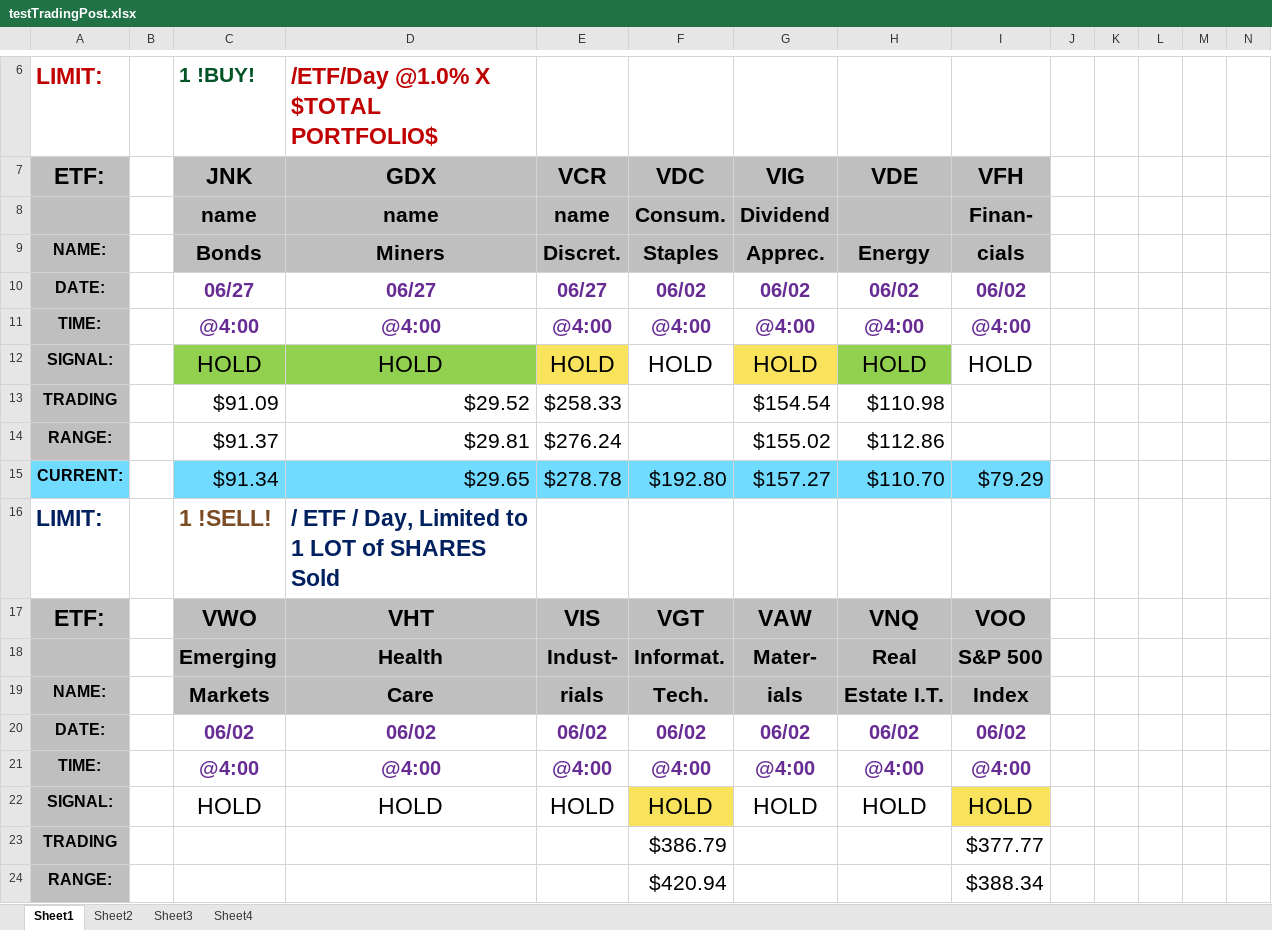
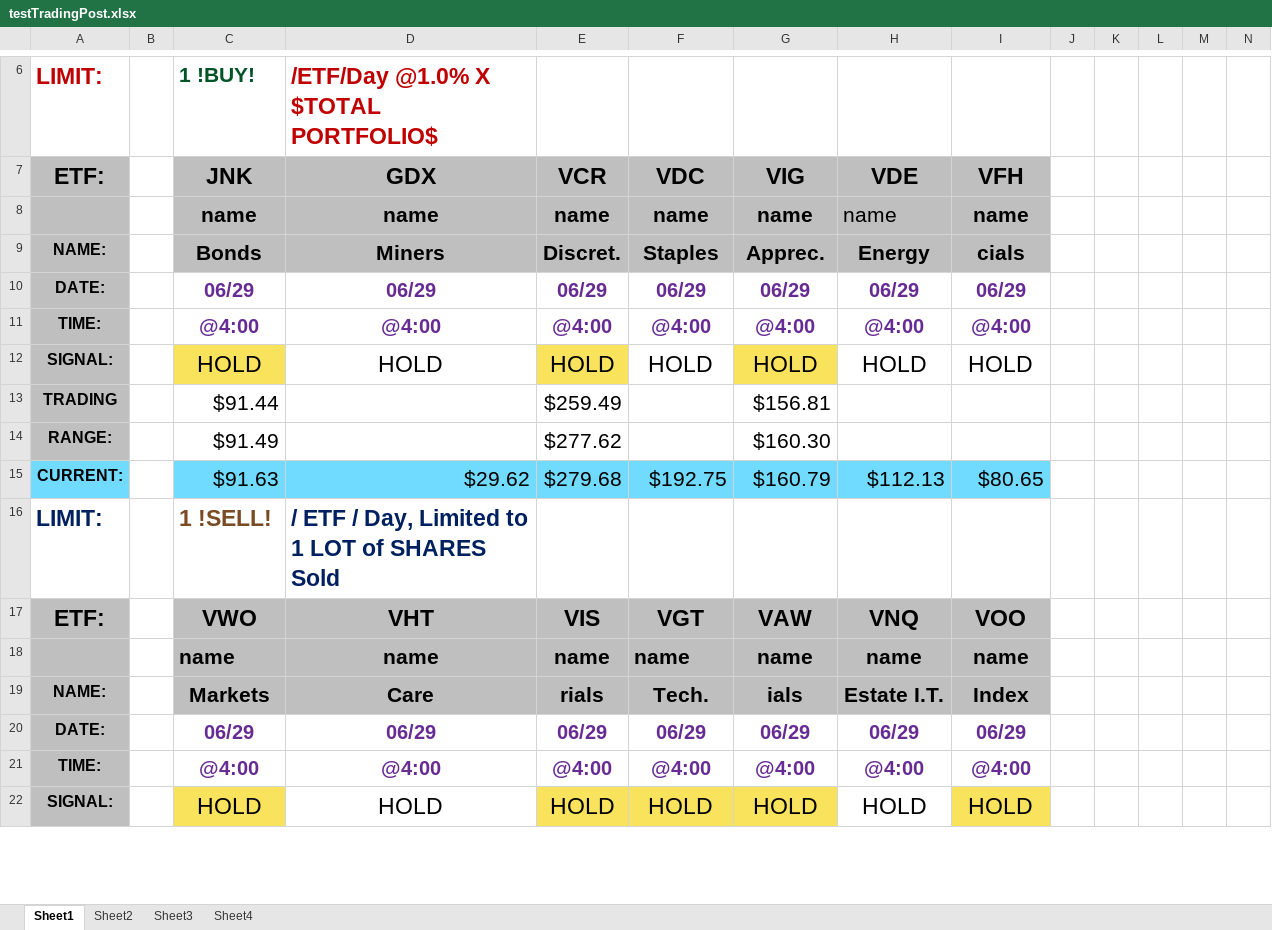
Before and after one commit to trallen22/TradingPost, an Excel workbook: src/testTradingPost.xlsx, sheet Sheet1, drawn as a sheet; only a part is shown, gaps mark what is left out; values as stored, in another font and other column widths than the file's, no borders; removed rows and columns are numbered as before the commit, all else as after; rows hold the shown columns only; the diff covers the shown part only; the diff names each change by its address in the sheet, - before the commit and + after, or states it on an @@ line.

Commit message:
trade ranges are added to the correct etf blocks

```diff
--- a/src/testTradingPost.xlsx (sheet Sheet1)
+++ b/src/testTradingPost.xlsx (sheet Sheet1)
-row 8:  |  | name | name | name | Consum. | Dividend |  | Finan-
+row 8:  |  | name | name | name | name | name | name | name
-C10: 06/27
+C10: 06/29
-D10: 06/27
+D10: 06/29
-E10: 06/27
+E10: 06/29
-F10: 06/02
+F10: 06/29
-G10: 06/02
+G10: 06/29
-H10: 06/02
+H10: 06/29
-I10: 06/02
+I10: 06/29
-C12 fill: #92D050
+C12 fill: #F9E35D
-D12 fill: #92D050
+D12 fill: none
-H12 fill: #92D050
+H12 fill: none
-row 13: TRADING |  | $91.09 | $29.52 | $258.33 |  | $154.54 | $110.98
-row 14: RANGE: |  | $91.37 | $29.81 | $276.24 |  | $155.02 | $112.86
-row 15: CURRENT: |  | $91.34 | $29.65 | $278.78 | $192.80 | $157.27 | $110.70 | $79.29
+row 13: TRADING |  | $91.44 |  | $259.49 |  | $156.81
+row 14: RANGE: |  | $91.49 |  | $277.62 |  | $160.30
+row 15: CURRENT: |  | $91.63 | $29.62 | $279.68 | $192.75 | $160.79 | $112.13 | $80.65
-row 18:  |  | Emerging | Health | Indust- | Informat. | Mater- | Real | S&P 500
+row 18:  |  | name | name | name | name | name | name | name
-C20: 06/02
+C20: 06/29
-D20: 06/02
+D20: 06/29
-E20: 06/02
+E20: 06/29
-F20: 06/02
+F20: 06/29
-G20: 06/02
+G20: 06/29
-H20: 06/02
+H20: 06/29
-I20: 06/02
+I20: 06/29
-C22 fill: none
+C22 fill: #F9E35D
-E22 fill: none
+E22 fill: #F9E35D
-G22 fill: none
+G22 fill: #F9E35D
-row 23: TRADING |  |  |  |  | $386.79 |  |  | $377.77
-row 24: RANGE: |  |  |  |  | $420.94 |  |  | $388.34
```
Also changed, not shown: 7 added rows, 5 removed rows, 7 edited cells and cell formats elsewhere in this sheet, src/testPlatform.xlsx, 8 other files.
